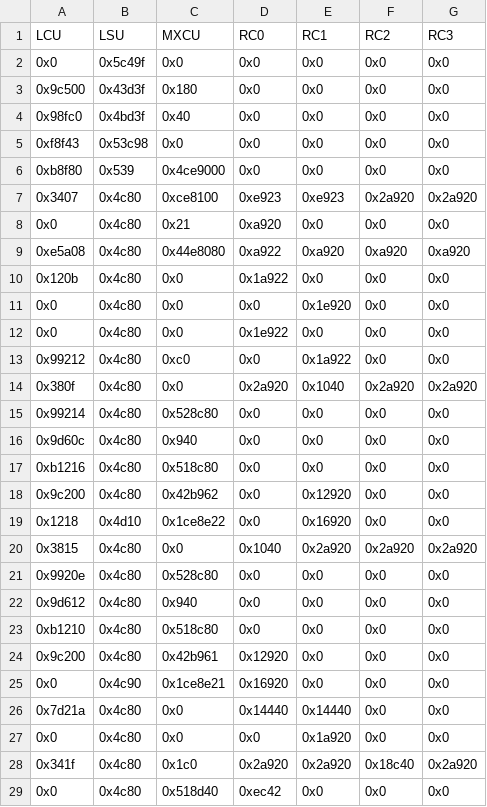
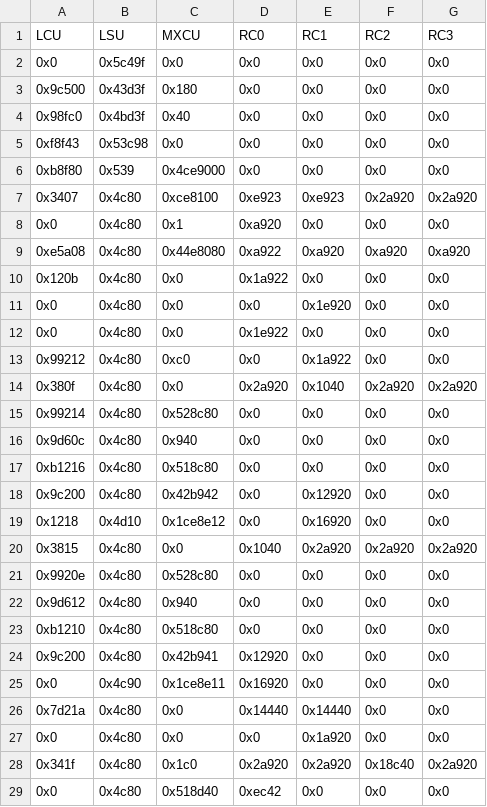
Before and after one commit to mbelda/ESL-CGRA-simulator, a CSV file: kernels/mf_q64_erosion/instructions_hex_test.csv, drawn as a sheet; only a part is shown.

```diff
--- a/kernels/mf_q64_erosion/instructions_hex_test.csv
+++ b/kernels/mf_q64_erosion/instructions_hex_test.csv
@@ -7,3 +7,3 @@ LCU,LSU,MXCU,RC0,RC1,RC2,RC3
 0x3407,0x4c80,0xce8100,0xe923,0xe923,0x2a920,0x2a920
-0x0,0x4c80,0x21,0xa920,0x0,0x0,0x0
+0x0,0x4c80,0x1,0xa920,0x0,0x0,0x0
 0xe5a08,0x4c80,0x44e8080,0xa922,0xa920,0xa920,0xa920
@@ -17,4 +17,4 @@ LCU,LSU,MXCU,RC0,RC1,RC2,RC3
 0xb1216,0x4c80,0x518c80,0x0,0x0,0x0,0x0
-0x9c200,0x4c80,0x42b962,0x0,0x12920,0x0,0x0
-0x1218,0x4d10,0x1ce8e22,0x0,0x16920,0x0,0x0
+0x9c200,0x4c80,0x42b942,0x0,0x12920,0x0,0x0
+0x1218,0x4d10,0x1ce8e12,0x0,0x16920,0x0,0x0
 0x3815,0x4c80,0x0,0x1040,0x2a920,0x2a920,0x2a920
@@ -23,4 +23,4 @@ LCU,LSU,MXCU,RC0,RC1,RC2,RC3
 0xb1210,0x4c80,0x518c80,0x0,0x0,0x0,0x0
-0x9c200,0x4c80,0x42b961,0x12920,0x0,0x0,0x0
-0x0,0x4c90,0x1ce8e21,0x16920,0x0,0x0,0x0
+0x9c200,0x4c80,0x42b941,0x12920,0x0,0x0,0x0
+0x0,0x4c90,0x1ce8e11,0x16920,0x0,0x0,0x0
 0x7d21a,0x4c80,0x0,0x14440,0x14440,0x0,0x0
```
Also changed, not shown: kernels/mf_q64_erosion/instructions_asm.csv, 3 other files.
